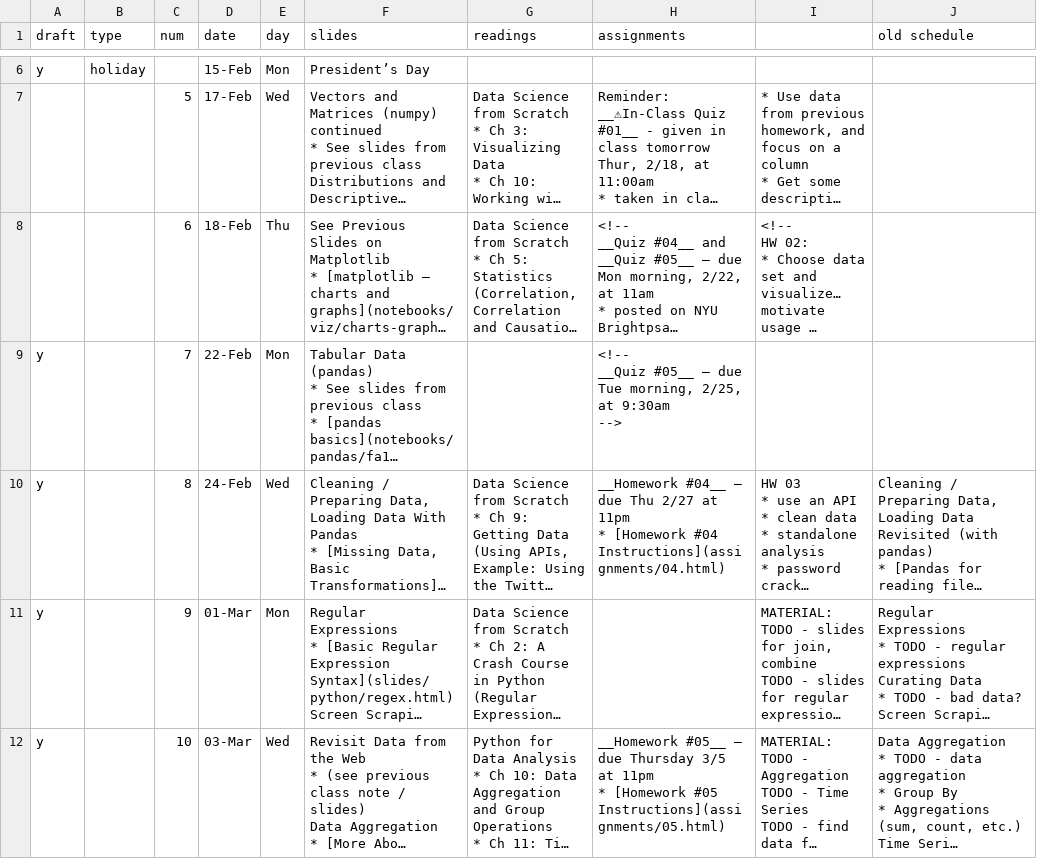
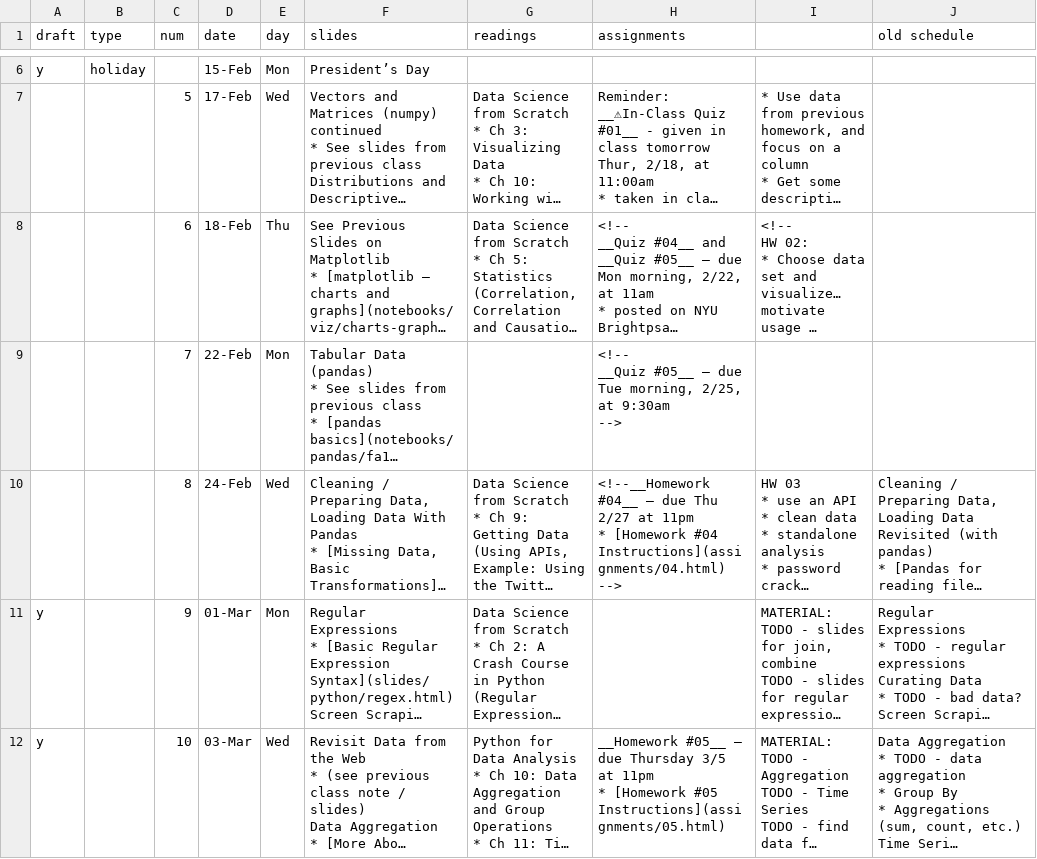
Before and after one commit to foureyes/csci-ua.0479-spring2021-001, a CSV file: _data/dma-schedule.csv, drawn as a sheet; only a part is shown, gaps mark what is left out; long unchanged cells end in …; ↵ is a line break in a cell; the diff names each change by its address in the sheet, - before the commit and + after, or states it on an @@ line.

```diff
--- a/_data/dma-schedule.csv
+++ b/_data/dma-schedule.csv
-A9:A10 (draft): y
+A9:A10 (draft): (empty)
-H10 (assignments): __Homework #04__ – due Thu 2/27 at 11pm ↵ * [Homework #04 Instructions](assignments/04.html)
+H10 (assignments): <!--__Homework #04__ – due Thu 2/27 at 11pm ↵ * [Homework #04 Instructions](assignments/04.html) ↵ -->
```
Also changed, not shown: 3 other files.
